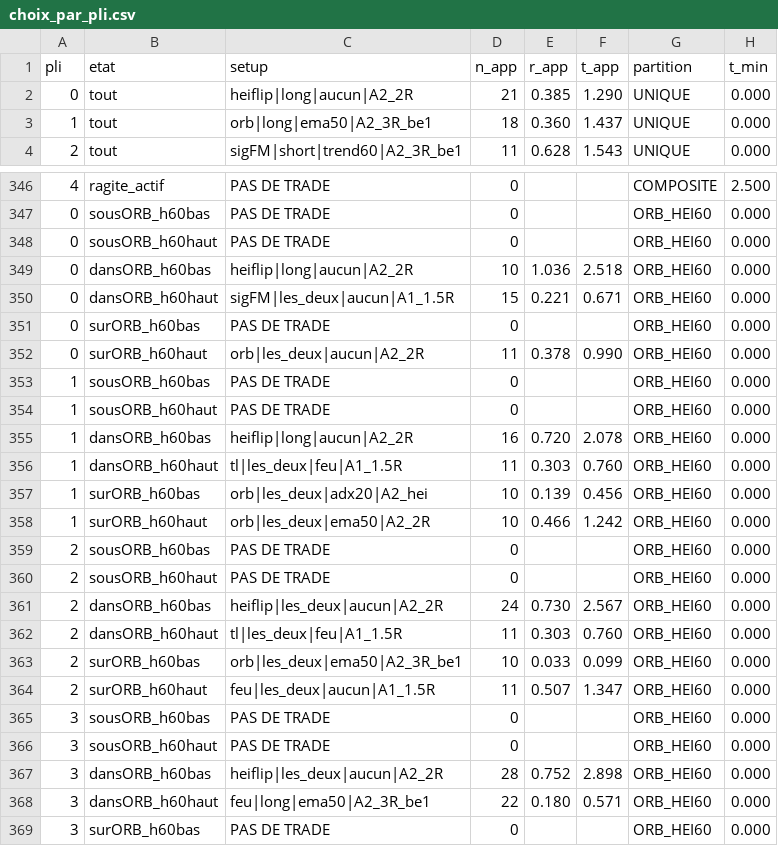
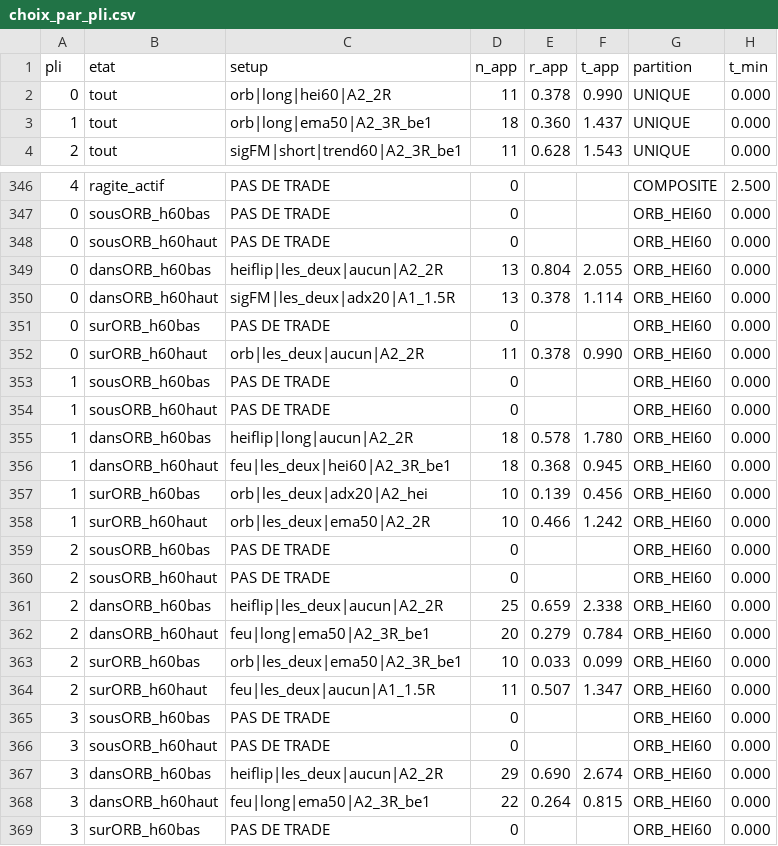
Before and after one commit to whoiamidontknow/on-va-se-le-tenter, a CSV file: Strat-Botting/recherche/regimes/choix_par_pli.csv, drawn as a sheet; only a part is shown, gaps mark what is left out; the diff covers the shown part only.

```diff
--- a/Strat-Botting/recherche/regimes/choix_par_pli.csv
+++ b/Strat-Botting/recherche/regimes/choix_par_pli.csv
@@ -1,3 +1,3 @@
 pli,etat,setup,n_app,r_app,t_app,partition,t_min
-0,tout,heiflip|long|aucun|A2_2R,21,0.385,1.290,UNIQUE,0.000
+0,tout,orb|long|hei60|A2_2R,11,0.378,0.990,UNIQUE,0.000
 1,tout,orb|long|ema50|A2_3R_be1,18,0.360,1.437,UNIQUE,0.000
@@ -348,4 +348,4 @@ pli,etat,setup,n_app,r_app,t_app,partition,t_min
 0,sousORB_h60haut,PAS DE TRADE,0,,,ORB_HEI60,0.000
-0,dansORB_h60bas,heiflip|long|aucun|A2_2R,10,1.036,2.518,ORB_HEI60,0.000
-0,dansORB_h60haut,sigFM|les_deux|aucun|A1_1.5R,15,0.221,0.671,ORB_HEI60,0.000
+0,dansORB_h60bas,heiflip|les_deux|aucun|A2_2R,13,0.804,2.055,ORB_HEI60,0.000
+0,dansORB_h60haut,sigFM|les_deux|adx20|A1_1.5R,13,0.378,1.114,ORB_HEI60,0.000
 0,surORB_h60bas,PAS DE TRADE,0,,,ORB_HEI60,0.000
@@ -354,4 +354,4 @@ pli,etat,setup,n_app,r_app,t_app,partition,t_min
 1,sousORB_h60haut,PAS DE TRADE,0,,,ORB_HEI60,0.000
-1,dansORB_h60bas,heiflip|long|aucun|A2_2R,16,0.720,2.078,ORB_HEI60,0.000
-1,dansORB_h60haut,tl|les_deux|feu|A1_1.5R,11,0.303,0.760,ORB_HEI60,0.000
+1,dansORB_h60bas,heiflip|long|aucun|A2_2R,18,0.578,1.780,ORB_HEI60,0.000
+1,dansORB_h60haut,feu|les_deux|hei60|A2_3R_be1,18,0.368,0.945,ORB_HEI60,0.000
 1,surORB_h60bas,orb|les_deux|adx20|A2_hei,10,0.139,0.456,ORB_HEI60,0.000
@@ -360,4 +360,4 @@ pli,etat,setup,n_app,r_app,t_app,partition,t_min
 2,sousORB_h60haut,PAS DE TRADE,0,,,ORB_HEI60,0.000
-2,dansORB_h60bas,heiflip|les_deux|aucun|A2_2R,24,0.730,2.567,ORB_HEI60,0.000
-2,dansORB_h60haut,tl|les_deux|feu|A1_1.5R,11,0.303,0.760,ORB_HEI60,0.000
+2,dansORB_h60bas,heiflip|les_deux|aucun|A2_2R,25,0.659,2.338,ORB_HEI60,0.000
+2,dansORB_h60haut,feu|long|ema50|A2_3R_be1,20,0.279,0.784,ORB_HEI60,0.000
 2,surORB_h60bas,orb|les_deux|ema50|A2_3R_be1,10,0.033,0.099,ORB_HEI60,0.000
@@ -366,4 +366,4 @@ pli,etat,setup,n_app,r_app,t_app,partition,t_min
 3,sousORB_h60haut,PAS DE TRADE,0,,,ORB_HEI60,0.000
-3,dansORB_h60bas,heiflip|les_deux|aucun|A2_2R,28,0.752,2.898,ORB_HEI60,0.000
-3,dansORB_h60haut,feu|long|ema50|A2_3R_be1,22,0.180,0.571,ORB_HEI60,0.000
+3,dansORB_h60bas,heiflip|les_deux|aucun|A2_2R,29,0.690,2.674,ORB_HEI60,0.000
+3,dansORB_h60haut,feu|long|ema50|A2_3R_be1,22,0.264,0.815,ORB_HEI60,0.000
 3,surORB_h60bas,PAS DE TRADE,0,,,ORB_HEI60,0.000
```
Also changed, not shown: 102 edited cells elsewhere in this file, Strat-Botting/recherche/regimes/balayage_setups.csv, Strat-Botting/recherche/regimes/table_etat_setup.csv, 8 other files.
